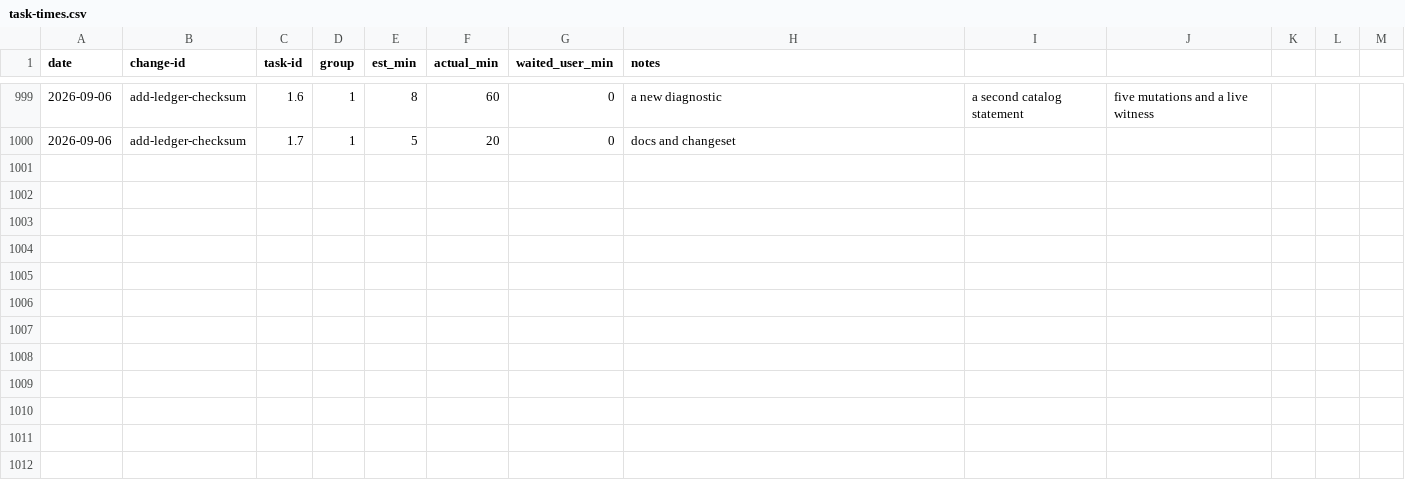
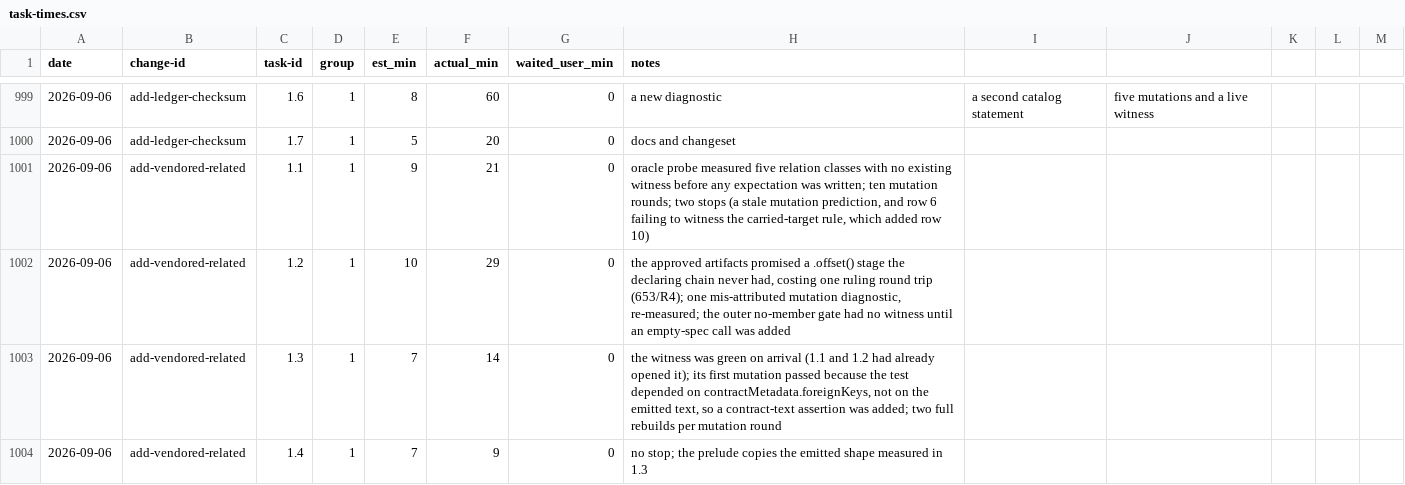
Before and after one commit to quickstart-now/hejbro, a CSV file: openspec/task-times.csv, drawn as a sheet; only a part is shown, gaps mark what is left out; the diff names each change by its address in the sheet, - before the commit and + after, or states it on an @@ line.

Commit message:
docs(openspec): tick group 1 and record its task times
Ruling 653/R1.

```diff
--- a/openspec/task-times.csv
+++ b/openspec/task-times.csv
+row 1001: 2026-09-06 | add-vendored-related | 1.1 | 1 | 9 | 21 | 0 | oracle probe measured five relation classes with no existing witness before any expectation was written; ten mutation rounds; two stops (a stale mutation prediction, and row 6 failing to witness the carried-target rule, which added row 10)
+row 1002: 2026-09-06 | add-vendored-related | 1.2 | 1 | 10 | 29 | 0 | the approved artifacts promised a .offset() stage the declaring chain never had, costing one ruling round trip (653/R4); one mis-attributed mutation diagnostic, re-measured; the outer no-member gate had no witness until an empty-spec call was added
+row 1003: 2026-09-06 | add-vendored-related | 1.3 | 1 | 7 | 14 | 0 | the witness was green on arrival (1.1 and 1.2 had already opened it); its first mutation passed because the test depended on contractMetadata.foreignKeys, not on the emitted text, so a contract-text assertion was added; two full rebuilds per mutation round
+row 1004: 2026-09-06 | add-vendored-related | 1.4 | 1 | 7 | 9 | 0 | no stop; the prelude copies the emitted shape measured in 1.3
```
Also changed, not shown: 1 other file.
